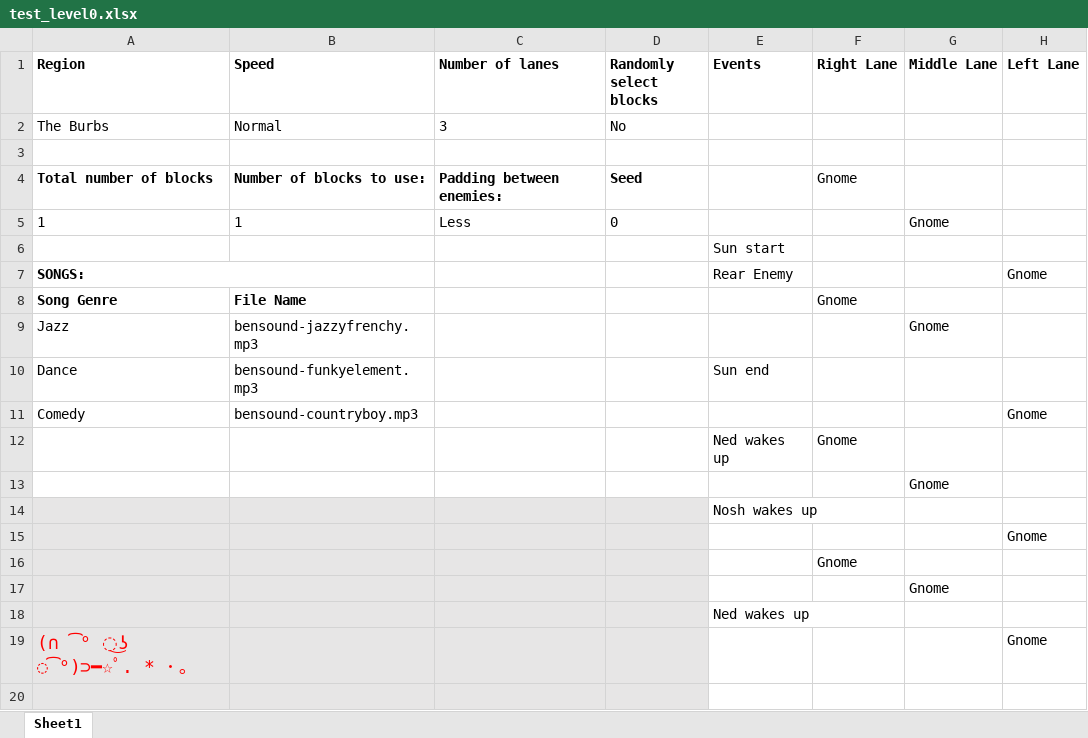
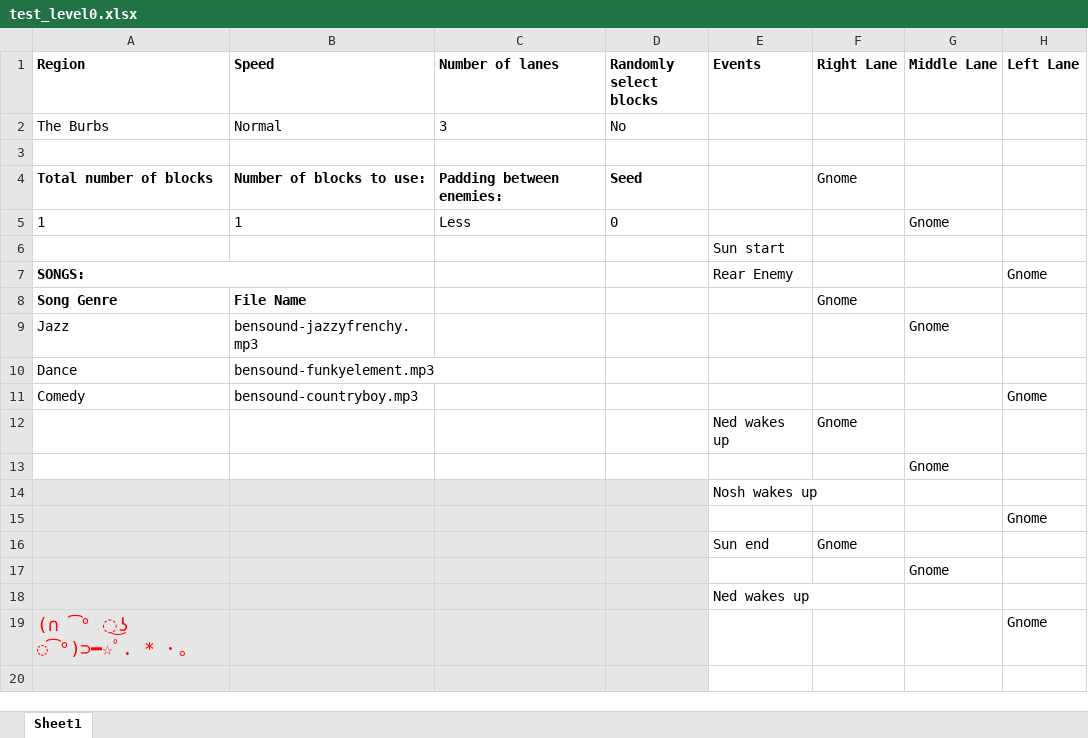
Before and after one commit to mangosnoopers/hafgnome, an Excel workbook: core/assets/levels/test_level0.xlsx, sheet Sheet1, drawn as a sheet; only a part is shown; values as stored, in another font and other column widths than the file's, no borders; the diff names each change by its address in the sheet, - before the commit and + after, or states it on an @@ line.

```diff
--- a/core/assets/levels/test_level0.xlsx (sheet Sheet1)
+++ b/core/assets/levels/test_level0.xlsx (sheet Sheet1)
-E10 (Events): Sun end
+E10 (Events): (empty)
-E16 (Events): (empty)
+E16 (Events): Sun end
```
Also changed, not shown: 3 other files.
